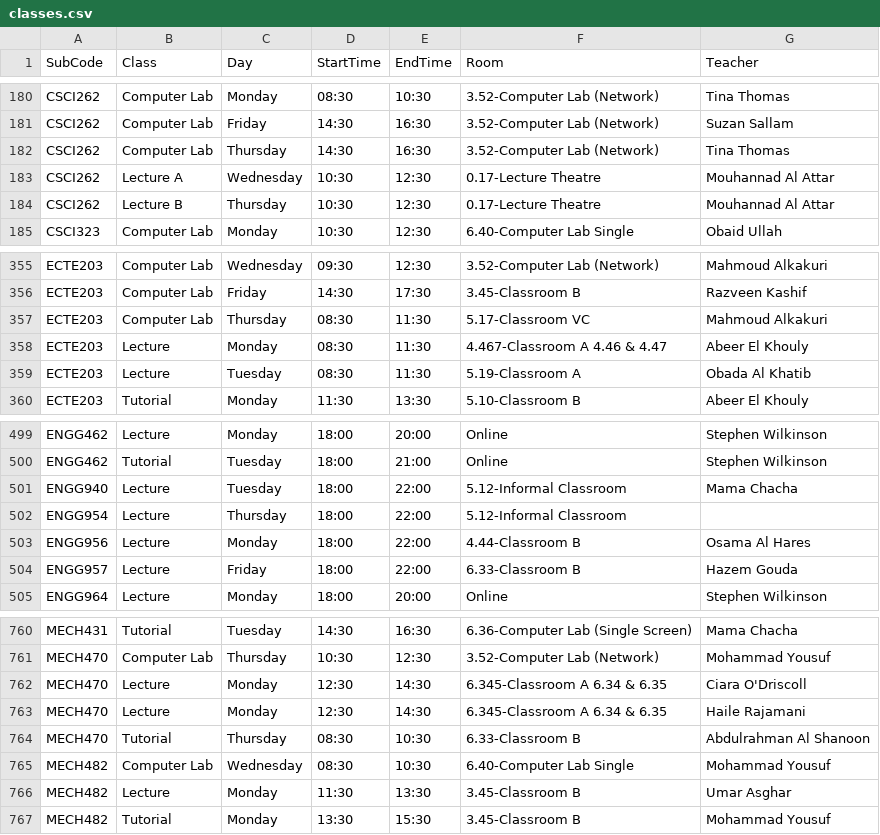
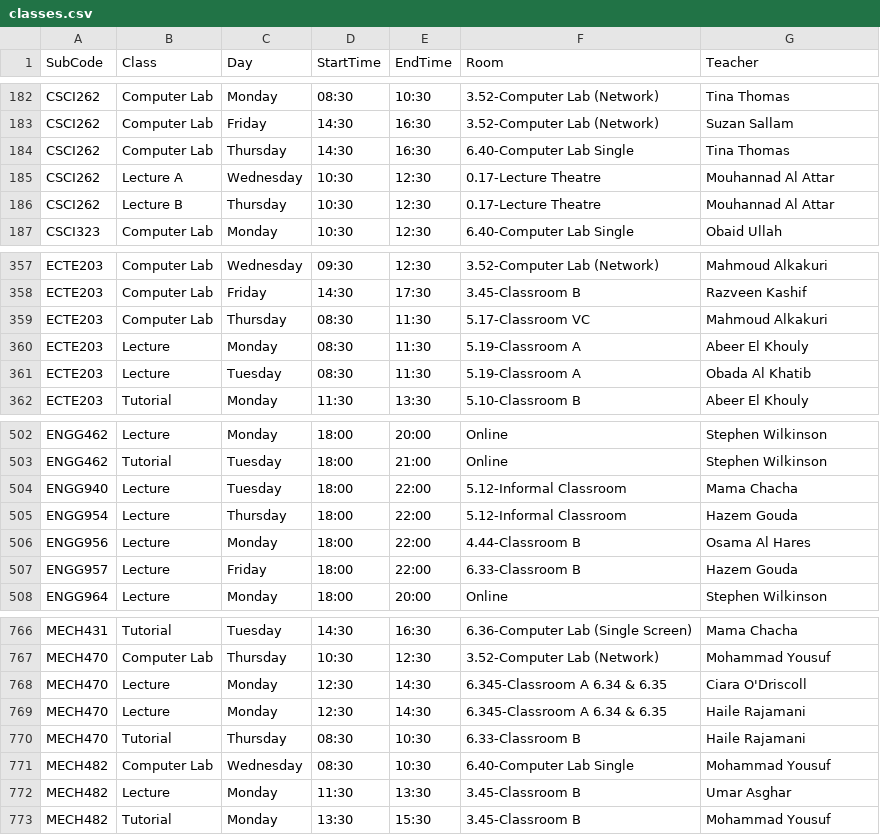
Before and after one commit to tahayparker/FindMyProf, a CSV file: public/classes.csv, drawn as a sheet; only a part is shown, gaps mark what is left out; the diff covers the shown part only.

```diff
--- a/public/classes.csv
+++ b/public/classes.csv
@@ -181,3 +183,3 @@ CSCI262,Computer Lab,Monday,08:30,10:30,3.52-Computer Lab (Network),Tina Thomas
 CSCI262,Computer Lab,Friday,14:30,16:30,3.52-Computer Lab (Network),Suzan Sallam
-CSCI262,Computer Lab,Thursday,14:30,16:30,3.52-Computer Lab (Network),Tina Thomas
+CSCI262,Computer Lab,Thursday,14:30,16:30,6.40-Computer Lab Single,Tina Thomas
 CSCI262,Lecture A,Wednesday,10:30,12:30,0.17-Lecture Theatre,Mouhannad Al Attar
@@ -357,3 +359,3 @@ ECTE203,Computer Lab,Friday,14:30,17:30,3.45-Classroom B,Razveen Kashif
 ECTE203,Computer Lab,Thursday,08:30,11:30,5.17-Classroom VC,Mahmoud Alkakuri
-ECTE203,Lecture,Monday,08:30,11:30,4.467-Classroom A 4.46 & 4.47,Abeer El Khouly
+ECTE203,Lecture,Monday,08:30,11:30,5.19-Classroom A,Abeer El Khouly
 ECTE203,Lecture,Tuesday,08:30,11:30,5.19-Classroom A,Obada Al Khatib
@@ -501,3 +504,3 @@ ENGG462,Tutorial,Tuesday,18:00,21:00,Online,Stephen Wilkinson
 ENGG940,Lecture,Tuesday,18:00,22:00,5.12-Informal Classroom,Mama Chacha
-ENGG954,Lecture,Thursday,18:00,22:00,5.12-Informal Classroom,
+ENGG954,Lecture,Thursday,18:00,22:00,5.12-Informal Classroom,Hazem Gouda
 ENGG956,Lecture,Monday,18:00,22:00,4.44-Classroom B,Osama Al Hares
@@ -763,3 +769,3 @@ MECH470,Lecture,Monday,12:30,14:30,6.345-Classroom A 6.34 & 6.35,Ciara O'Driscol
 MECH470,Lecture,Monday,12:30,14:30,6.345-Classroom A 6.34 & 6.35,Haile Rajamani
-MECH470,Tutorial,Thursday,08:30,10:30,6.33-Classroom B,Abdulrahman Al Shanoon
+MECH470,Tutorial,Thursday,08:30,10:30,6.33-Classroom B,Haile Rajamani
 MECH482,Computer Lab,Wednesday,08:30,10:30,6.40-Computer Lab Single,Mohammad Yousuf
```
Also changed, not shown: 6 added rows, 1 removed row and 16 edited cells elsewhere in this file.
